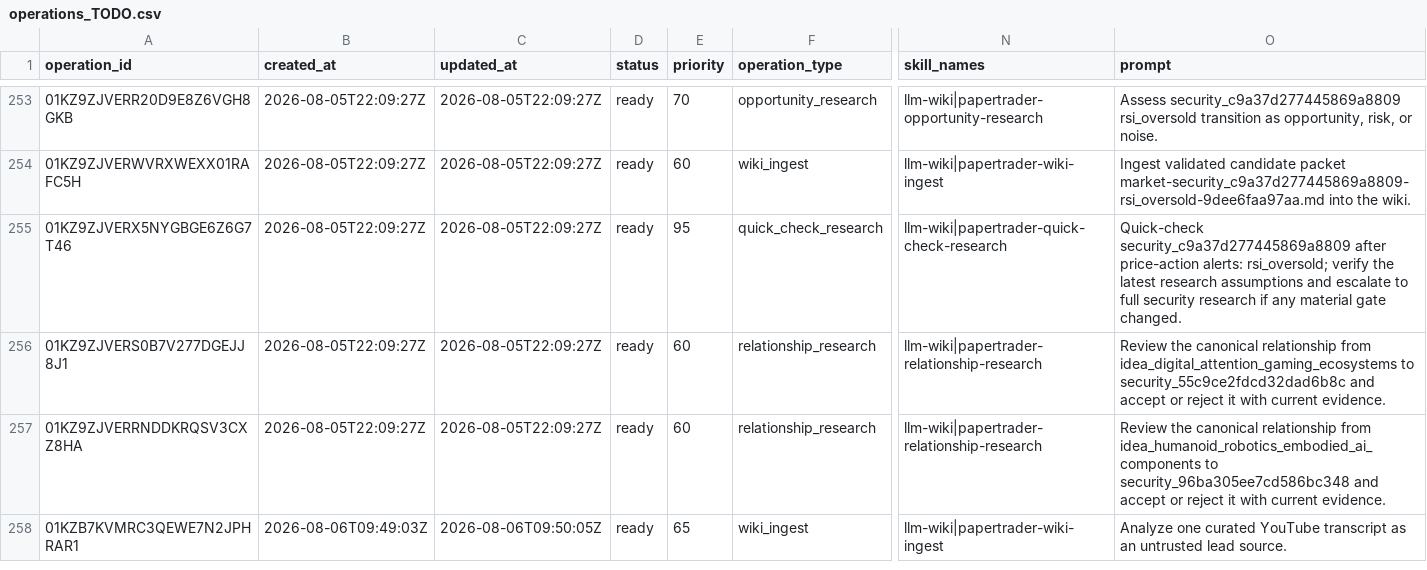
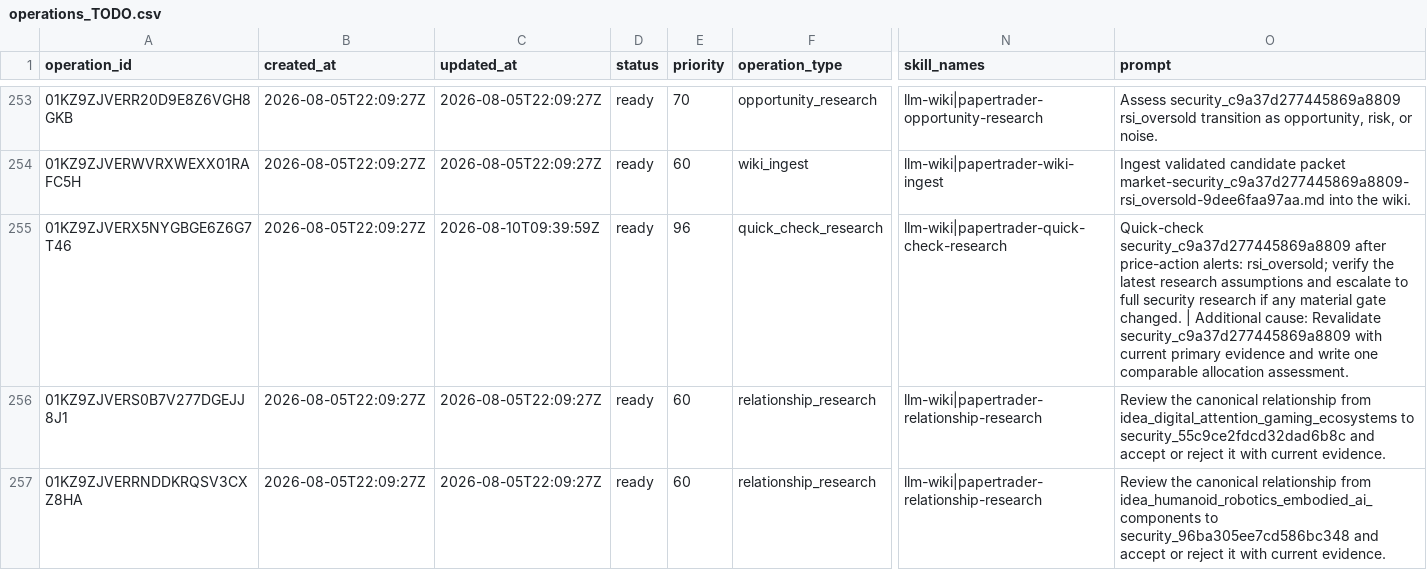
Before and after one commit to Kabutojira/PaperTrader, a CSV file: data/operations/operations_TODO.csv, drawn as a sheet; only a part is shown, gaps mark what is left out; the shorter side is filled out with more unchanged rows; the diff names each change by its address in the sheet, - before the commit and + after, or states it on an @@ line.

```diff
--- a/data/operations/operations_TODO.csv
+++ b/data/operations/operations_TODO.csv
-C255 (updated_at): 2026-08-05T22:09:27Z
+C255 (updated_at): 2026-08-10T09:39:59Z
-E255 (priority): 95
+E255 (priority): 96
-O255 (prompt): …gate changed.
+O255 (prompt): …gate changed. | Additional cause: Revalidate security_c9a37d277445869a8809 with current primary evidence and write one comparable allocation assessment.
```
Also changed, not shown: data/market/fx/AUD_EUR.csv, data/market/fx/GBP_EUR.csv, 8 other files.
